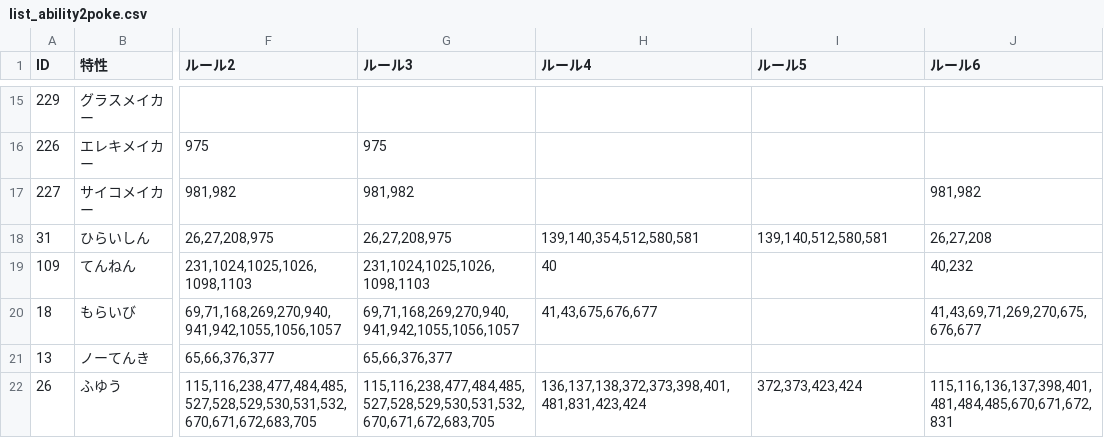
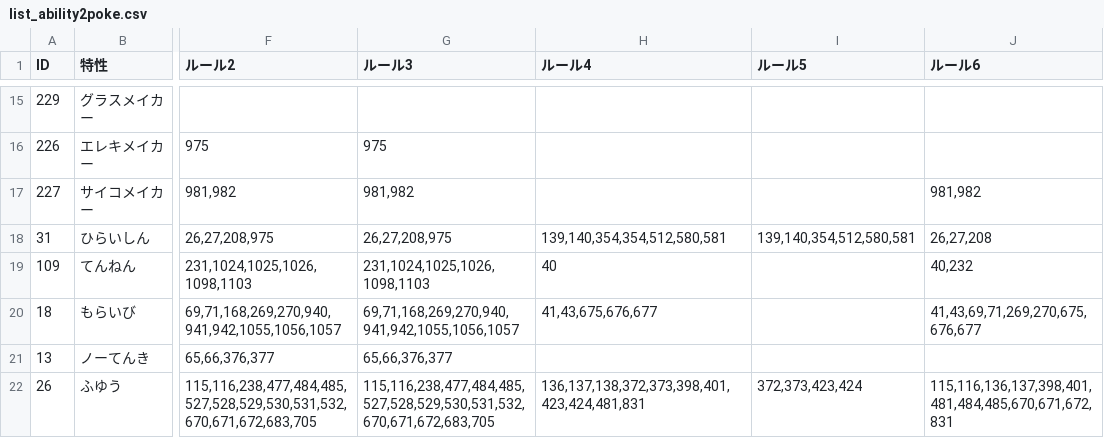
Before and after one commit to kosakasakas/kosakasakas.github.io, a CSV file: pokelist/db/list_ability2poke.csv, drawn as a sheet; only a part is shown, gaps mark what is left out; the diff covers the shown part only; the diff names each change by its address in the sheet, - before the commit and + after, or states it on an @@ line.

```diff
--- a/pokelist/db/list_ability2poke.csv
+++ b/pokelist/db/list_ability2poke.csv
-H18 (ルール4): 139,140,354,512,580,581
+H18 (ルール4): 139,140,354,354,512,580,581
-I18 (ルール5): 139,140,512,580,581
+I18 (ルール5): 139,140,354,512,580,581
-H22 (ルール4): 136,137,138,372,373,398,401,481,831,423,424
+H22 (ルール4): 136,137,138,372,373,398,401,423,424,481,831
```
Also changed, not shown: 6 moved rows and 34 edited cells elsewhere in this file, pokelist/db/def_dex_paldea.csv, pokelist/db/list_move2poke.csv, 2 other files.
